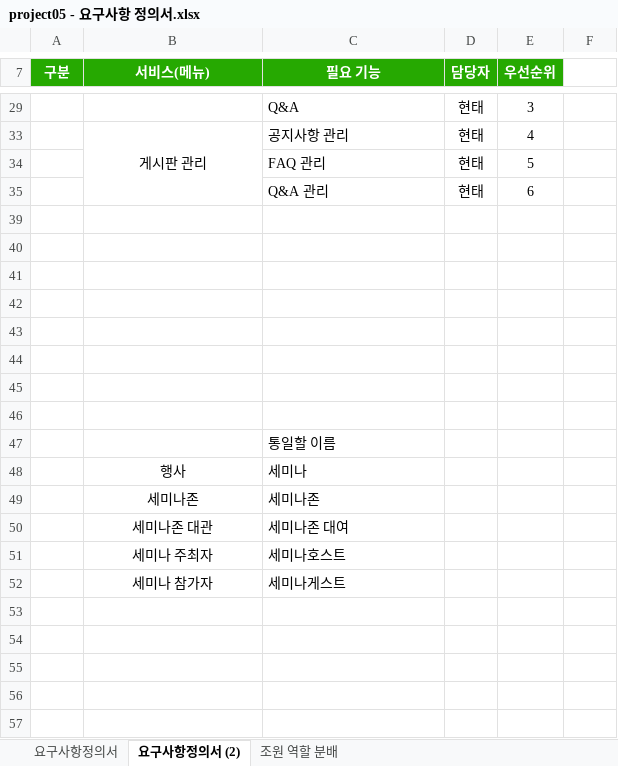
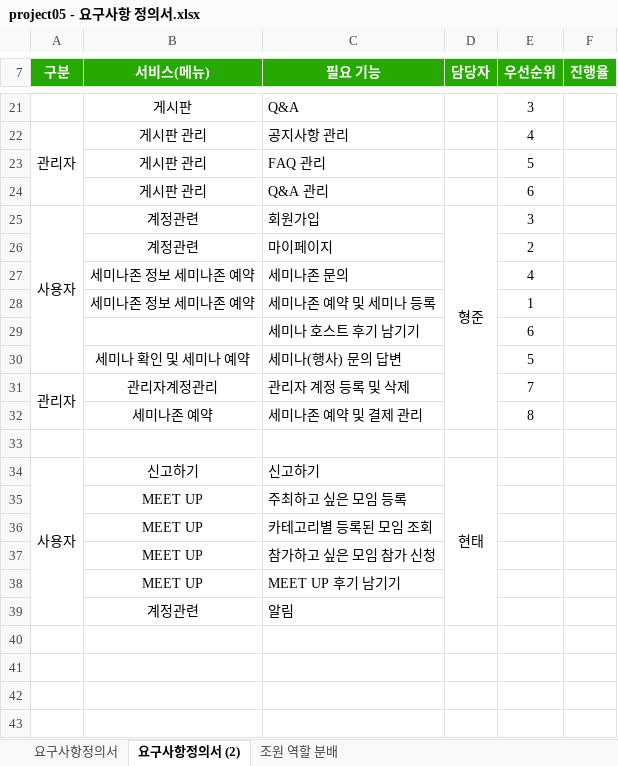
Before and after one commit to ezenteam2/e-Zone, an Excel workbook: 2 기능 정의 취합, 요구사항 정의서, USE FLOW/project05 - 요구사항 정의서.xlsx, sheet 요구사항정의서 (2), drawn as a sheet; only a part is shown, gaps mark what is left out; the shorter side is filled out with more unchanged rows; values as stored, in another font and other column widths than the file's, no borders; removed rows and columns are numbered as before the commit, all else as after; the diff covers the shown part only; the diff names each change by its address in the sheet, - before the commit and + after, or states it on an @@ line.

```diff
--- a/2 기능 정의 취합, 요구사항 정의서, USE FLOW/project05 - 요구사항 정의서.xlsx (sheet 요구사항정의서 (2))
+++ b/2 기능 정의 취합, 요구사항 정의서, USE FLOW/project05 - 요구사항 정의서.xlsx (sheet 요구사항정의서 (2))
-F7: (empty)
+F7: 진행율
-F7 fill: none
+F7 fill: #26A901
-B21 (서비스(메뉴)): (empty)
+B21 (서비스(메뉴)): 게시판
-D21:D23 (담당자): 현태
+D21:D23 (담당자): (empty)
-A22 (구분): (empty)
+A22 (구분): 관리자
+A22:A24 merged
-B33:B35 merged
-B23 (서비스(메뉴)): (empty)
+B23 (서비스(메뉴)): 게시판 관리
+row 24:  | 게시판 관리 | Q&A 관리 |  | 6
+row 25: 사용자 | 계정관련 | 회원가입 | 형준 | 3
+row 26:  | 계정관련 | 마이페이지 |  | 2
+row 27:  | 세미나존 정보 세미나존 예약 | 세미나존 문의 |  | 4
+row 28:  | 세미나존 정보 세미나존 예약 | 세미나존 예약 및 세미나 등록 |  | 1
+row 29:  |  | 세미나 호스트 후기 남기기 |  | 6
+row 30:  | 세미나 확인 및 세미나 예약 | 세미나(행사) 문의 답변 |  | 5
+row 31: 관리자 | 관리자계정관리 | 관리자 계정 등록 및 삭제 |  | 7
+row 32:  | 세미나존 예약 | 세미나존 예약 및 결제 관리 |  | 8
-row 33:  |  | Q&A 관리 | 현태 | 6
+row 33: (empty)
+row 34: 사용자 | 신고하기 | 신고하기 | 현태
@@ row 35 unhidden:  | MEET UP | 주최하고 싶은 모임 등록 @@
+row 36:  | MEET UP | 카테고리별 등록된 모임 조회
+row 37:  | MEET UP | 참가하고 싶은 모임 참가 신청
+row 38:  | MEET UP | MEET UP 후기 남기기
+row 39:  | 계정관련 | 알림
```
Also changed, not shown: 11 added rows, 4 edited cells and merged cells elsewhere in this sheet, sheet 요구사항정의서, hidden cells, 1 other file.
